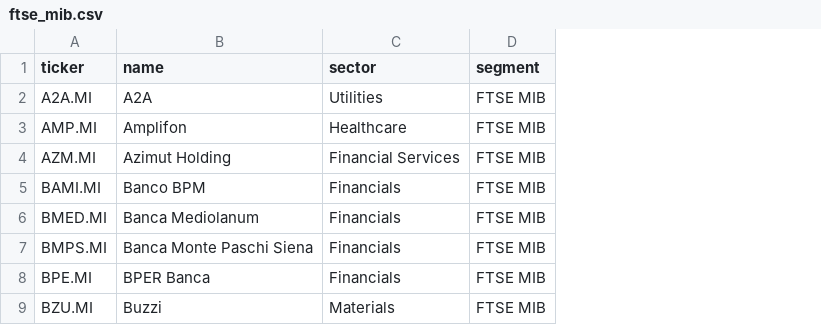
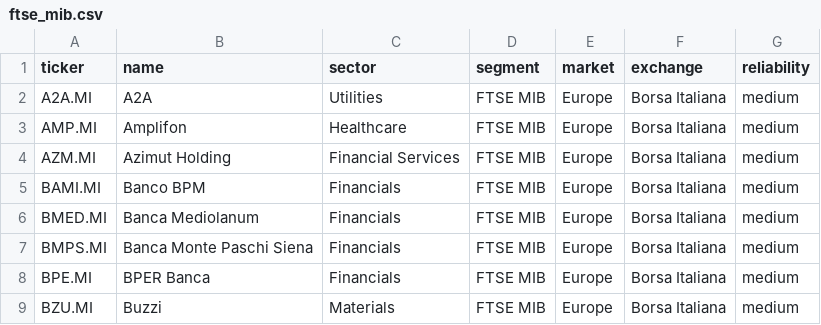
Before and after one commit to Andrea601627/app-andreatrading, a CSV file: config/universe/ftse_mib.csv, drawn as a sheet; only a part is shown; the diff names each change by its address in the sheet, - before the commit and + after, or states it on an @@ line.

```diff
--- a/config/universe/ftse_mib.csv
+++ b/config/universe/ftse_mib.csv
+column E (market), rows 2-9: all Europe
+column F (exchange), rows 2-9: all Borsa Italiana
+column G (reliability), rows 2-9: all medium
```
Also changed, not shown: 8 other files.
